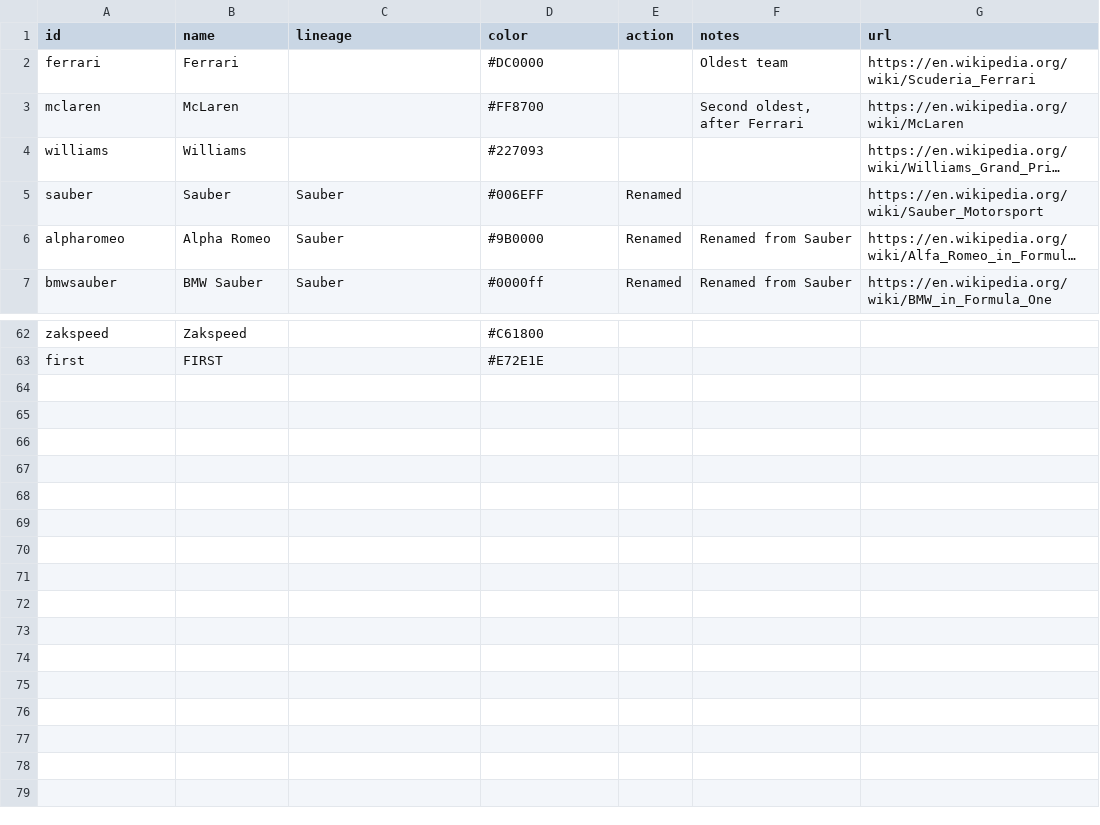
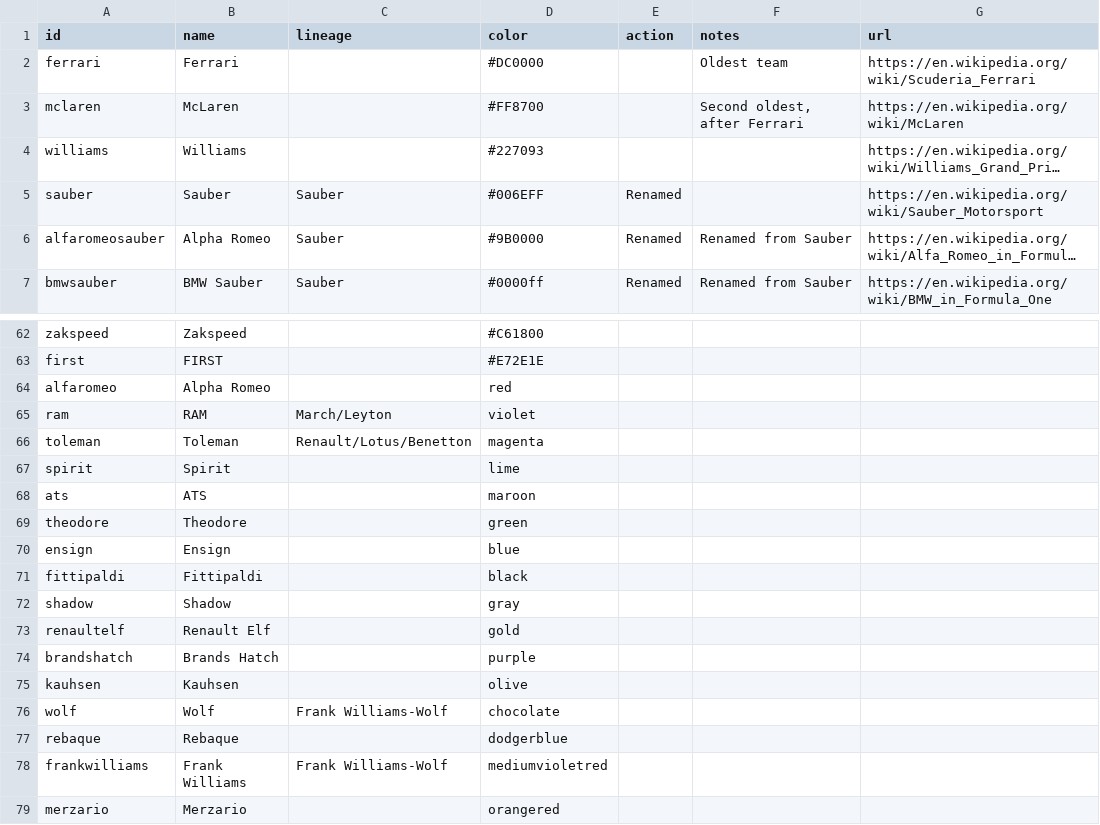
Before and after one commit to FlamingTempura/formula1-lineage, a CSV file: data/constructors.csv, drawn as a sheet; only a part is shown, gaps mark what is left out; long unchanged cells end in …; the diff names each change by its address in the sheet, - before the commit and + after, or states it on an @@ line.

```diff
--- a/data/constructors.csv
+++ b/data/constructors.csv
-A6 (id): alpharomeo
+A6 (id): alfaromeosauber
+row 64: alfaromeo | Alpha Romeo |  | red
+row 65: ram | RAM | March/Leyton | violet
+row 66: toleman | Toleman | Renault/Lotus/Benetton | magenta
+row 67: spirit | Spirit |  | lime
+row 68: ats | ATS |  | maroon
+row 69: theodore | Theodore |  | green
+row 70: ensign | Ensign |  | blue
+row 71: fittipaldi | Fittipaldi |  | black
+row 72: shadow | Shadow |  | gray
+row 73: renaultelf | Renault Elf |  | gold
+row 74: brandshatch | Brands Hatch |  | purple
+row 75: kauhsen | Kauhsen |  | olive
+row 76: wolf | Wolf | Frank Williams-Wolf | chocolate
+row 77: rebaque | Rebaque |  | dodgerblue
+row 78: frankwilliams | Frank Williams | Frank Williams-Wolf | mediumvioletred
+row 79: merzario | Merzario |  | orangered
```
Also changed, not shown: data/formations.csv, 2 other files.
